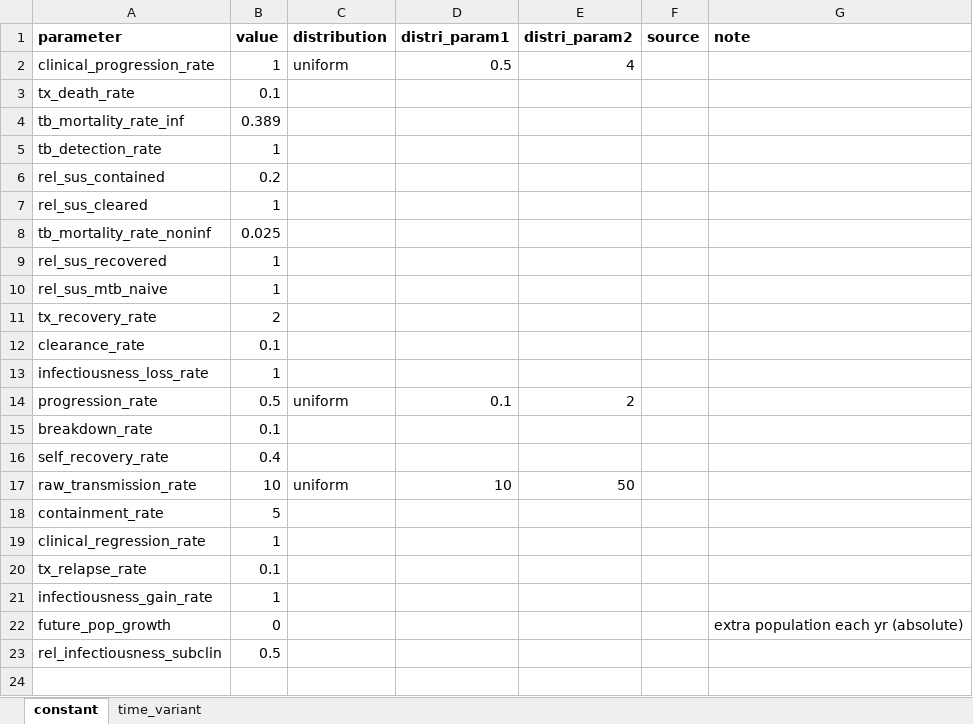
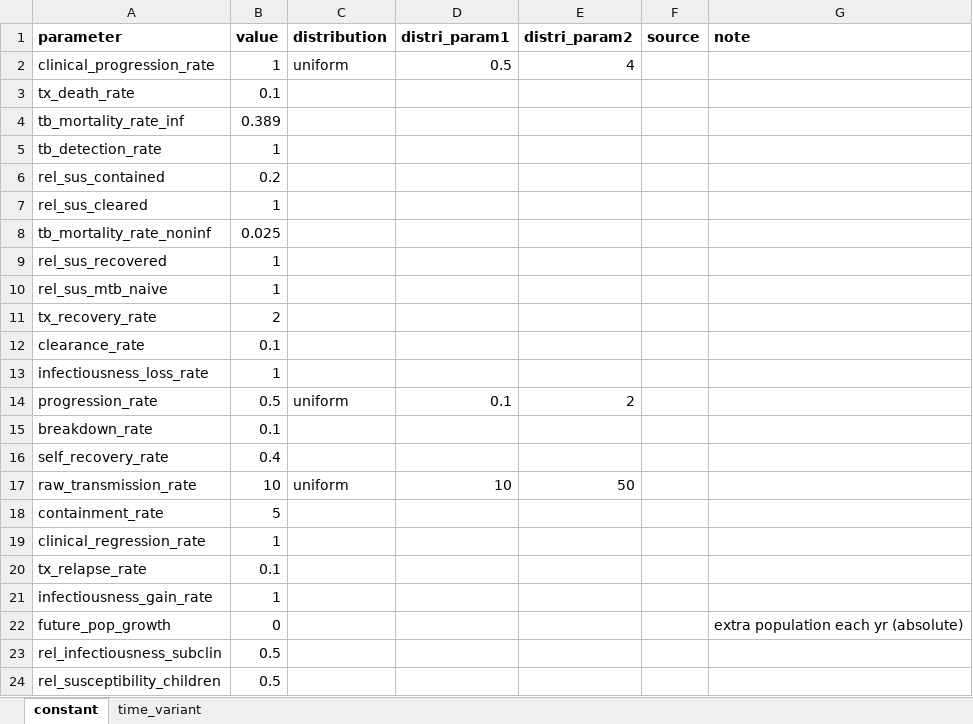
Before and after one commit to monash-emu/tb_hierarchical, an Excel workbook: data/parameters.xlsx, sheet constant, drawn as a sheet; values as stored, in another font and other column widths than the file's, no borders; the diff names each change by its address in the sheet, - before the commit and + after, or states it on an @@ line.

```diff
--- a/data/parameters.xlsx (sheet constant)
+++ b/data/parameters.xlsx (sheet constant)
+row 24: rel_susceptibility_children | 0.5
```
Also changed, not shown: 2 other files.
